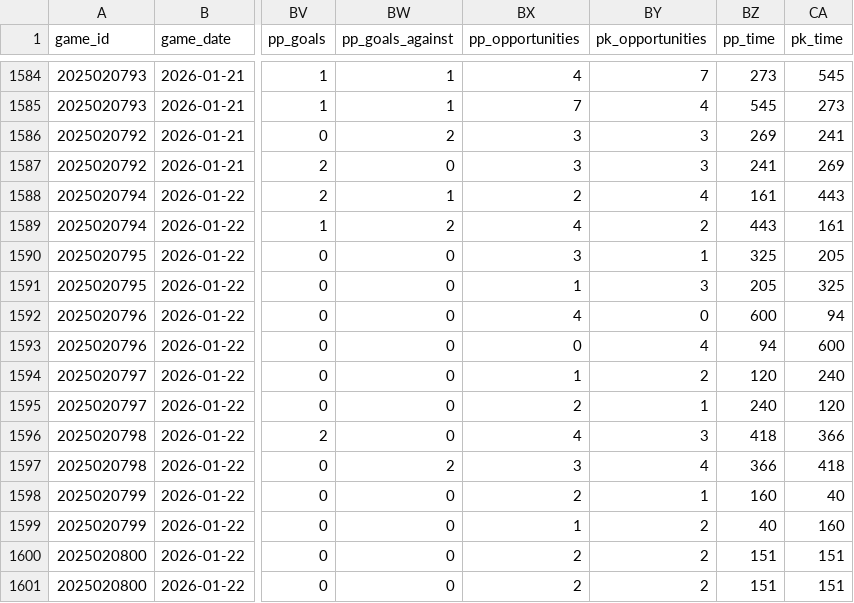
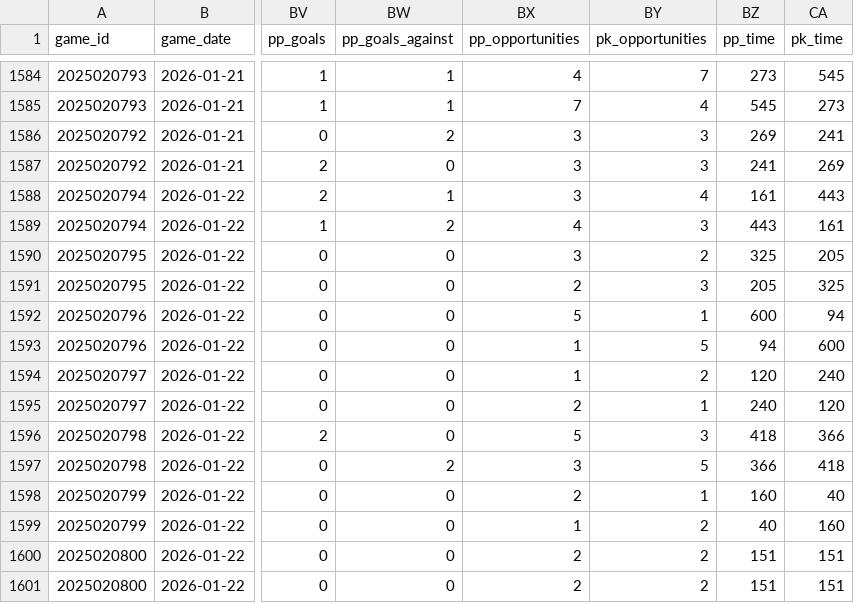
Before and after one commit to alexgarrison2/axiom, a CSV file: nhl_season_2025_2026_gamestats.csv, drawn as a sheet; only a part is shown, gaps mark what is left out; the diff names each change by its address in the sheet, - before the commit and + after, or states it on an @@ line.

```diff
--- a/nhl_season_2025_2026_gamestats.csv
+++ b/nhl_season_2025_2026_gamestats.csv
-BX1588 (pp_opportunities): 2
+BX1588 (pp_opportunities): 3
-BY1589 (pk_opportunities): 2
+BY1589 (pk_opportunities): 3
-BY1590 (pk_opportunities): 1
+BY1590 (pk_opportunities): 2
-BX1591 (pp_opportunities): 1
+BX1591 (pp_opportunities): 2
-BX1592 (pp_opportunities): 4
+BX1592 (pp_opportunities): 5
-BY1592 (pk_opportunities): 0
+BY1592 (pk_opportunities): 1
-BX1593 (pp_opportunities): 0
+BX1593 (pp_opportunities): 1
-BY1593 (pk_opportunities): 4
+BY1593 (pk_opportunities): 5
-BX1596 (pp_opportunities): 4
+BX1596 (pp_opportunities): 5
-BY1597 (pk_opportunities): 4
+BY1597 (pk_opportunities): 5
```
Also changed, not shown: data/predictions_detailed.csv, href_stats.csv, 12 other files.
